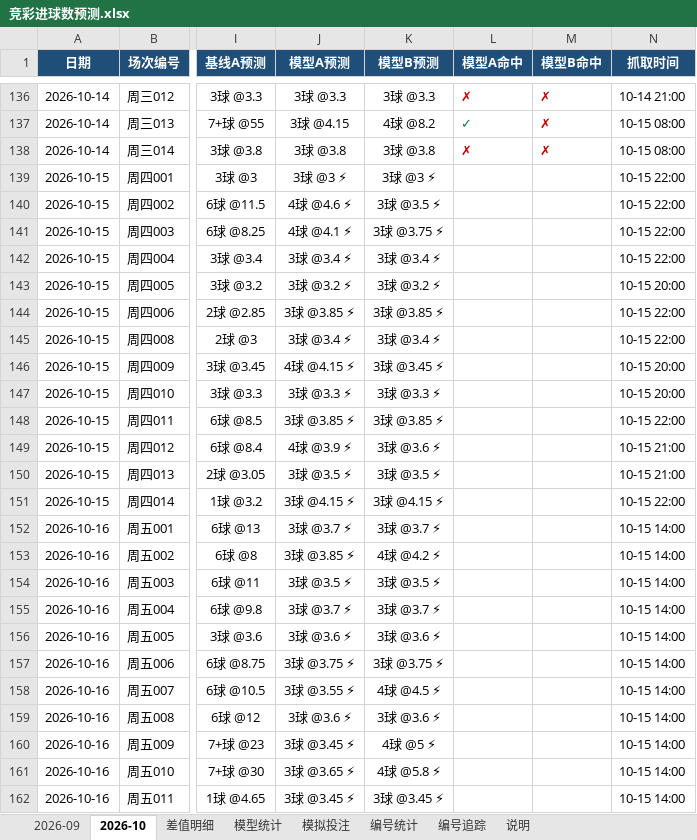
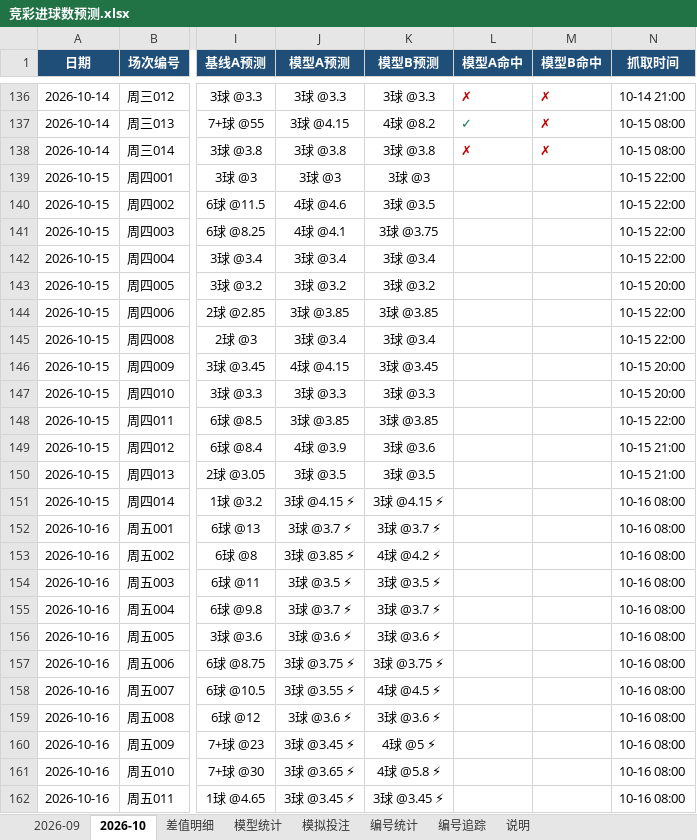
Before and after one commit to chuangyuyu/jingcai, an Excel workbook: docs/excel/竞彩进球数预测.xlsx, sheet 2026-10, drawn as a sheet; only a part is shown, gaps mark what is left out; values as stored, in another font and other column widths than the file's, no borders; the diff names each change by its address in the sheet, - before the commit and + after, or states it on an @@ line.

Commit message:
data: 赔率 新增0 变化0 快照+12（2026-10-15 2026-10-16）；冻结预测 12 场；编号警戒 2 项；Excel 更新

```diff
--- a/docs/excel/竞彩进球数预测.xlsx (sheet 2026-10)
+++ b/docs/excel/竞彩进球数预测.xlsx (sheet 2026-10)
-J139 (模型A预测): 3球 @3 ⚡
+J139 (模型A预测): 3球 @3
-K139 (模型B预测): 3球 @3 ⚡
+K139 (模型B预测): 3球 @3
-J140 (模型A预测): 4球 @4.6 ⚡
+J140 (模型A预测): 4球 @4.6
-K140 (模型B预测): 3球 @3.5 ⚡
+K140 (模型B预测): 3球 @3.5
-J141 (模型A预测): 4球 @4.1 ⚡
+J141 (模型A预测): 4球 @4.1
-K141 (模型B预测): 3球 @3.75 ⚡
+K141 (模型B预测): 3球 @3.75
-J142 (模型A预测): 3球 @3.4 ⚡
+J142 (模型A预测): 3球 @3.4
-K142 (模型B预测): 3球 @3.4 ⚡
+K142 (模型B预测): 3球 @3.4
-J143 (模型A预测): 3球 @3.2 ⚡
+J143 (模型A预测): 3球 @3.2
-K143 (模型B预测): 3球 @3.2 ⚡
+K143 (模型B预测): 3球 @3.2
-J144 (模型A预测): 3球 @3.85 ⚡
+J144 (模型A预测): 3球 @3.85
-K144 (模型B预测): 3球 @3.85 ⚡
+K144 (模型B预测): 3球 @3.85
-J145 (模型A预测): 3球 @3.4 ⚡
+J145 (模型A预测): 3球 @3.4
-K145 (模型B预测): 3球 @3.4 ⚡
+K145 (模型B预测): 3球 @3.4
-J146 (模型A预测): 4球 @4.15 ⚡
+J146 (模型A预测): 4球 @4.15
-K146 (模型B预测): 3球 @3.45 ⚡
+K146 (模型B预测): 3球 @3.45
-J147 (模型A预测): 3球 @3.3 ⚡
+J147 (模型A预测): 3球 @3.3
-K147 (模型B预测): 3球 @3.3 ⚡
+K147 (模型B预测): 3球 @3.3
-J148 (模型A预测): 3球 @3.85 ⚡
+J148 (模型A预测): 3球 @3.85
-K148 (模型B预测): 3球 @3.85 ⚡
+K148 (模型B预测): 3球 @3.85
-J149 (模型A预测): 4球 @3.9 ⚡
+J149 (模型A预测): 4球 @3.9
-K149 (模型B预测): 3球 @3.6 ⚡
+K149 (模型B预测): 3球 @3.6
-J150 (模型A预测): 3球 @3.5 ⚡
+J150 (模型A预测): 3球 @3.5
-K150 (模型B预测): 3球 @3.5 ⚡
+K150 (模型B预测): 3球 @3.5
-N151 (抓取时间): 10-15 22:00
+N151 (抓取时间): 10-16 08:00
-N152:N162 (抓取时间): 10-15 14:00
+N152:N162 (抓取时间): 10-16 08:00
```
Also changed, not shown: sheet 模型统计, 6 other files.
